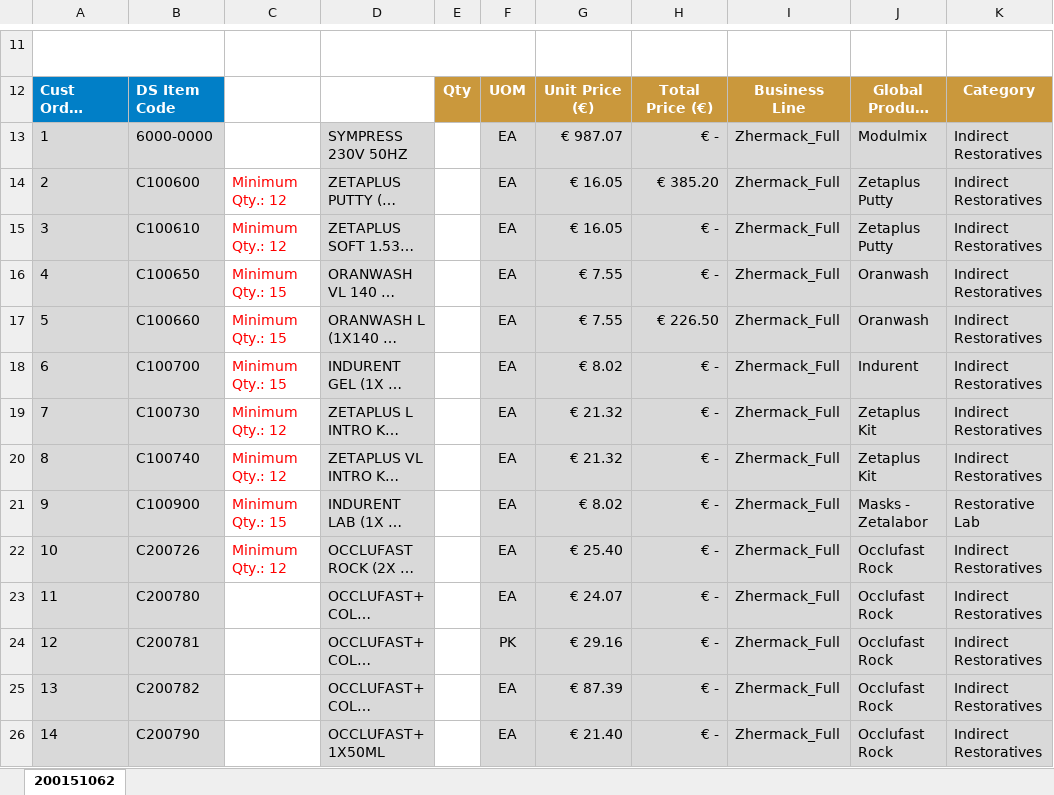
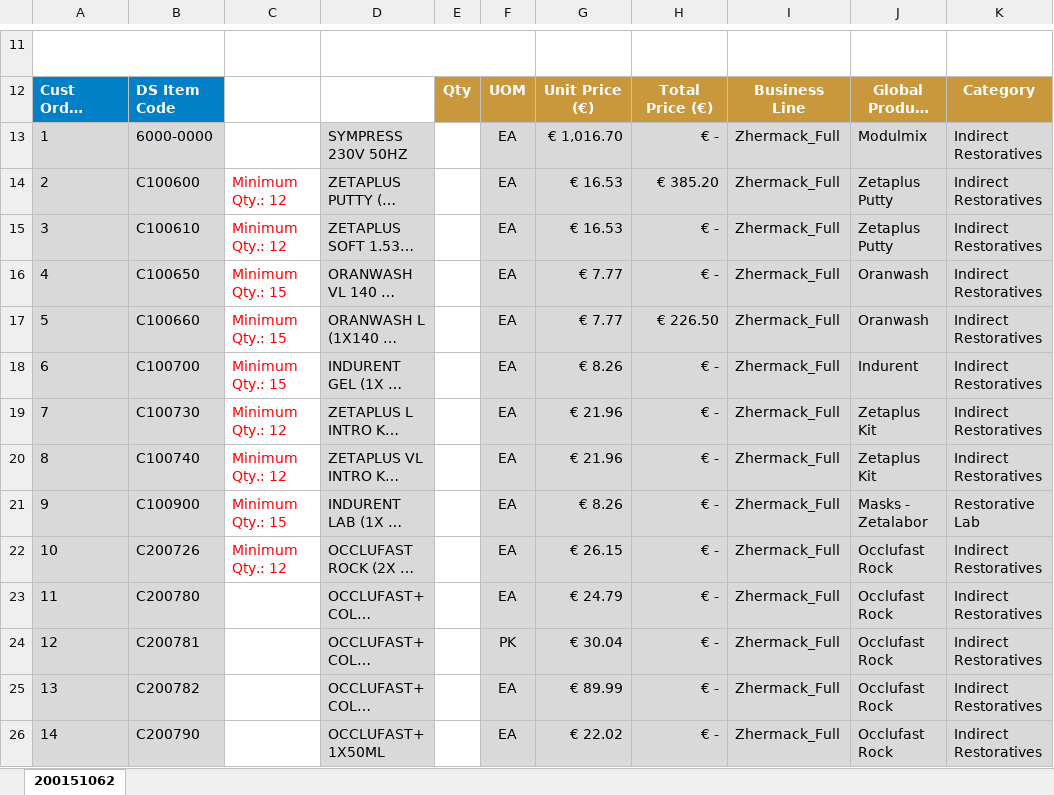
Before and after one commit to filip02521/Mikron, an Excel workbook: data/supplier-forms/dentsply-sirona-order-form.xlsx, sheet 200151062, drawn as a sheet; only a part is shown, gaps mark what is left out; long unchanged cells end in …; values as stored, in another font and other column widths than the file's, no borders; formulas without a stored value are shown as written; charts and pictures and conditional formats not drawn; the diff covers the shown part only; the diff names each change by its address in the sheet, - before the commit and + after, or states it on an @@ line.

```diff
--- a/data/supplier-forms/dentsply-sirona-order-form.xlsx (sheet 200151062)
+++ b/data/supplier-forms/dentsply-sirona-order-form.xlsx (sheet 200151062)
-G13: € 987.07
+G13: € 1,016.70
-G14:G15: € 16.05
+G14:G15: € 16.53
-G16:G17: € 7.55
+G16:G17: € 7.77
-G18: € 8.02
+G18: € 8.26
-G19:G20: € 21.32
+G19:G20: € 21.96
-G21: € 8.02
+G21: € 8.26
-G22: € 25.40
+G22: € 26.15
-G23: € 24.07
+G23: € 24.79
-G24: € 29.16
+G24: € 30.04
-G25: € 87.39
+G25: € 89.99
-G26: € 21.40
+G26: € 22.02
```
Also changed, not shown: 171 edited cells elsewhere in this sheet.
